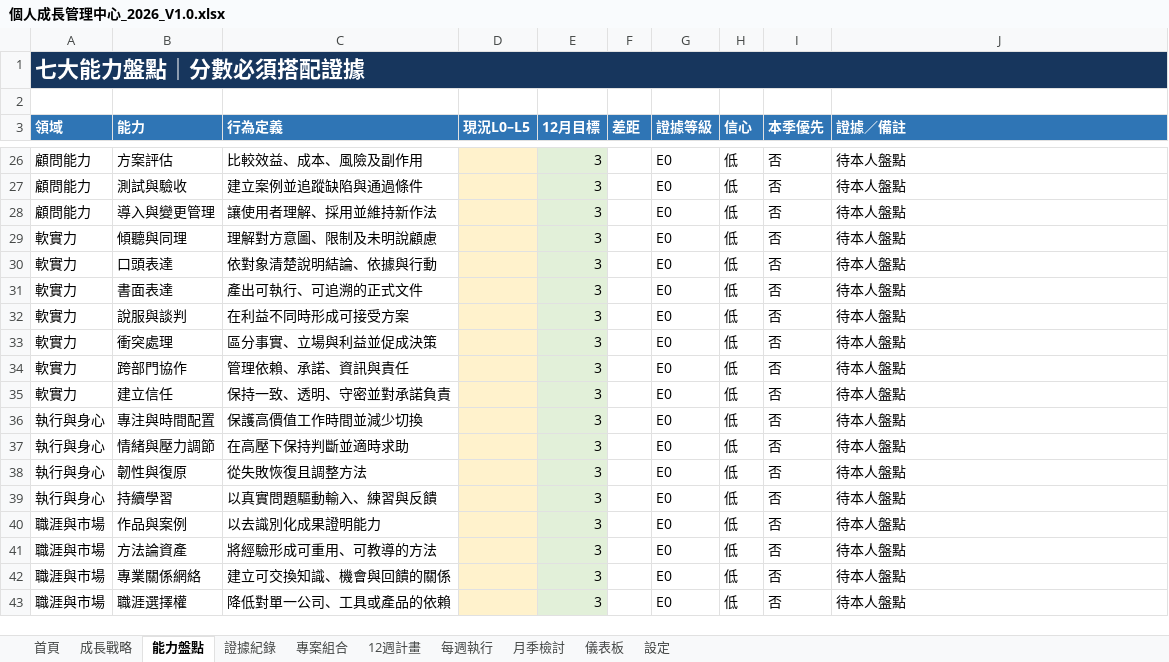
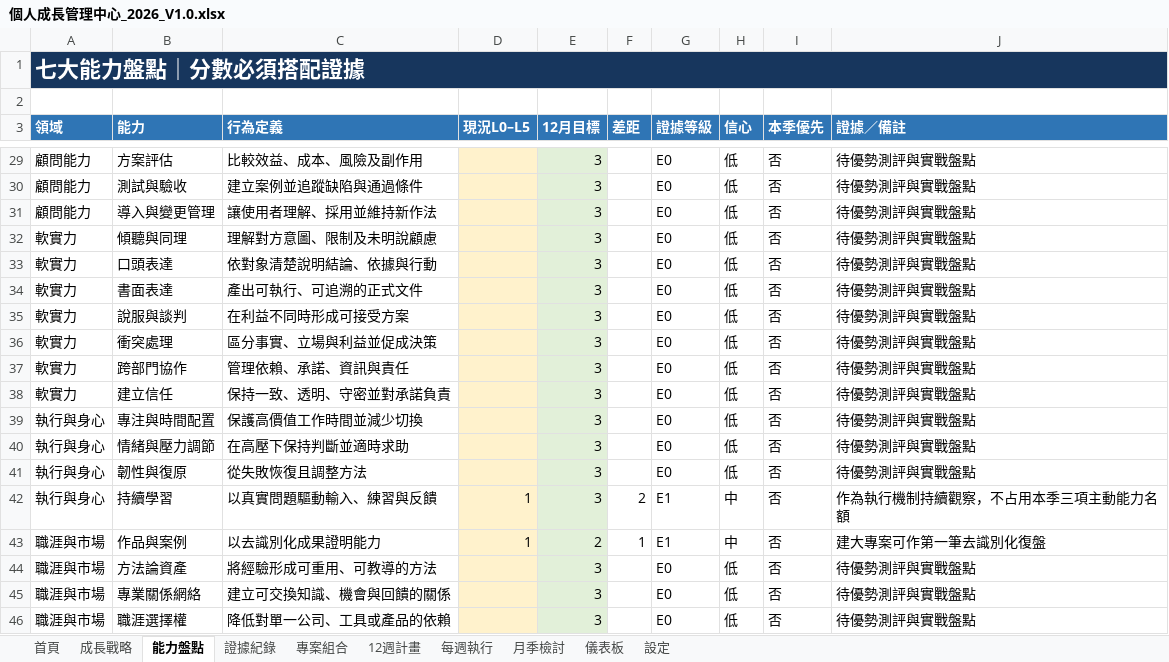
Before and after one commit to yanjenjen/project-assistant, an Excel workbook: 個人成長體系/01_成長管理中心/個人成長管理中心_2026_V1.0.xlsx, sheet 能力盤點, drawn as a sheet; only a part is shown, gaps mark what is left out; values as stored, in another font and other column widths than the file's, no borders; addresses are those after the commit; the diff covers the shown part only; the diff names each change by its address in the sheet, - before the commit and + after, or states it on an @@ line.

```diff
--- a/個人成長體系/01_成長管理中心/個人成長管理中心_2026_V1.0.xlsx (sheet 能力盤點)
+++ b/個人成長體系/01_成長管理中心/個人成長管理中心_2026_V1.0.xlsx (sheet 能力盤點)
-J29:J41 (證據／備註): 待本人盤點
+J29:J41 (證據／備註): 待優勢測評與實戰盤點
-D42:D43 (現況L0–L5): (empty)
+D42:D43 (現況L0–L5): 1
-F42 (差距): (empty)
+F42 (差距): 2
-G42:G43 (證據等級): E0
+G42:G43 (證據等級): E1
-H42:H43 (信心): 低
+H42:H43 (信心): 中
-J42 (證據／備註): 待本人盤點
+J42 (證據／備註): 作為執行機制持續觀察，不占用本季三項主動能力名額
-E43 (12月目標): 3
+E43 (12月目標): 2
-F43 (差距): (empty)
+F43 (差距): 1
-J43 (證據／備註): 待本人盤點
+J43 (證據／備註): 建大專案可作第一筆去識別化復盤
-J44:J46 (證據／備註): 待本人盤點
+J44:J46 (證據／備註): 待優勢測評與實戰盤點
```
Also changed, not shown: 3 added rows and 37 edited cells elsewhere in this sheet, sheet 12週計畫, sheet 專案組合, sheet 儀表板, sheet 成長戰略, formulas that keep their value, charts or pictures, 10 other files.
